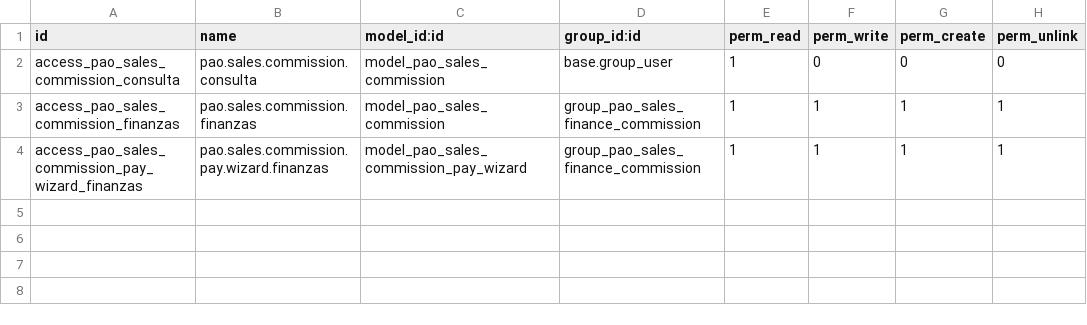
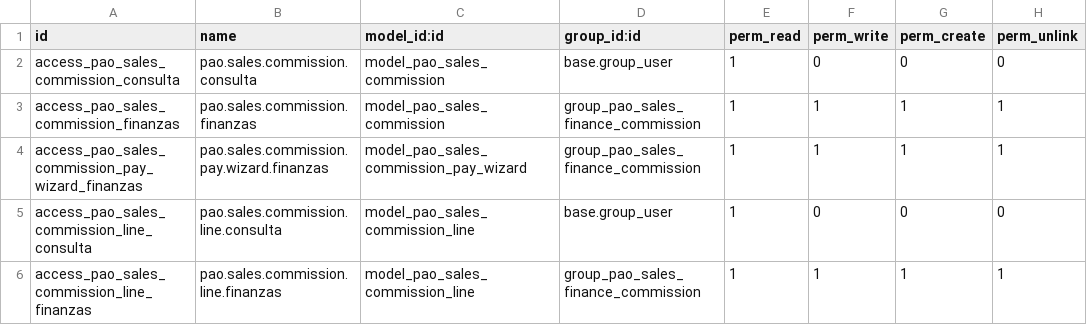
Before and after one commit to PrimusAuditingOps/paom, a CSV file: pao_sales_commission_management/security/ir.model.access.csv, drawn as a sheet.

```diff
--- a/pao_sales_commission_management/security/ir.model.access.csv
+++ b/pao_sales_commission_management/security/ir.model.access.csv
@@ -4 +4,3 @@ access_pao_sales_commission_finanzas,pao.sales.commission.finanzas,model_pao_sal
 access_pao_sales_commission_pay_wizard_finanzas,pao.sales.commission.pay.wizard.finanzas,model_pao_sales_commission_pay_wizard,group_pao_sales_finance_commission,1,1,1,1
+access_pao_sales_commission_line_consulta,pao.sales.commission.line.consulta,model_pao_sales_commission_line,base.group_user,1,0,0,0
+access_pao_sales_commission_line_finanzas,pao.sales.commission.line.finanzas,model_pao_sales_commission_line,group_pao_sales_finance_commission,1,1,1,1
```
Also changed, not shown: 5 other files.
